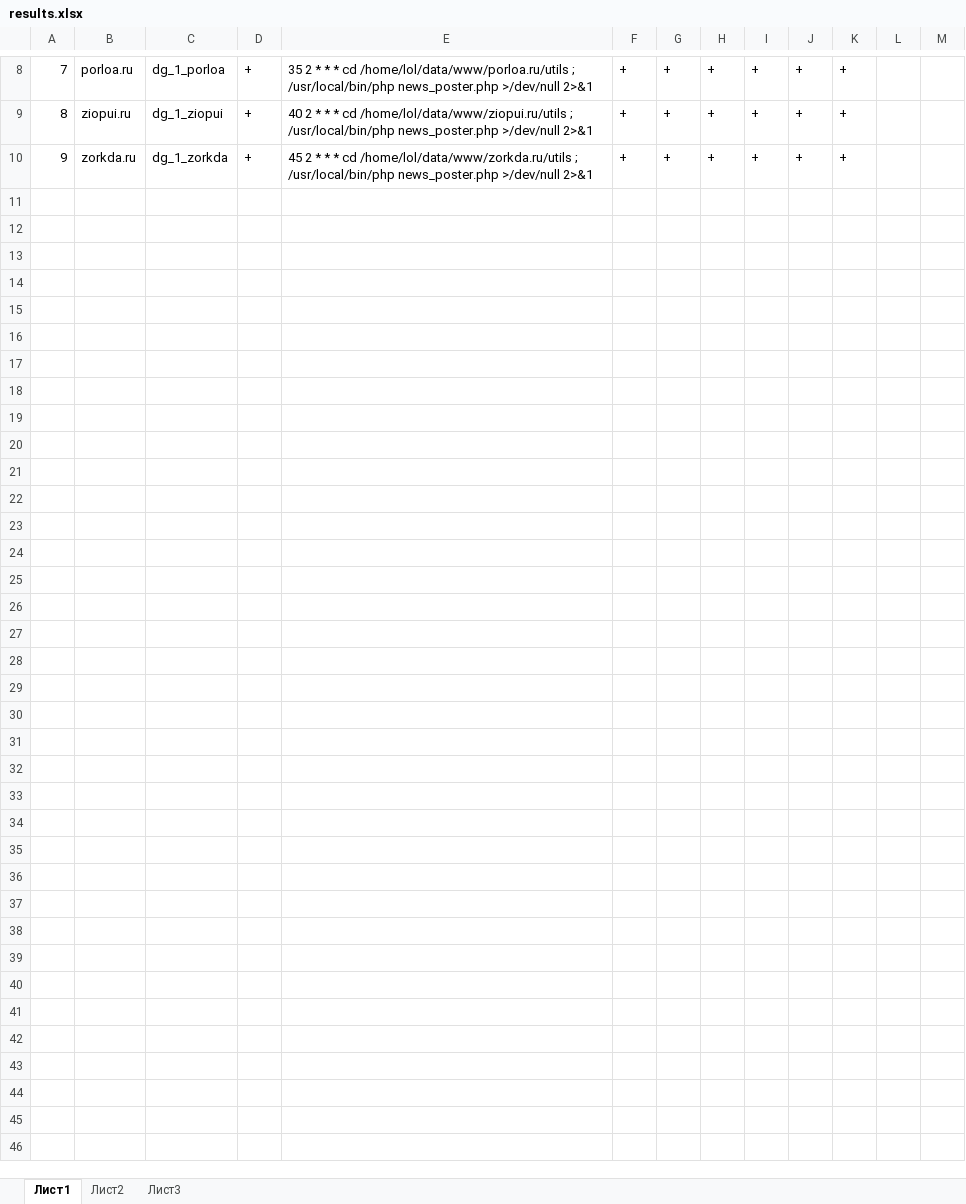
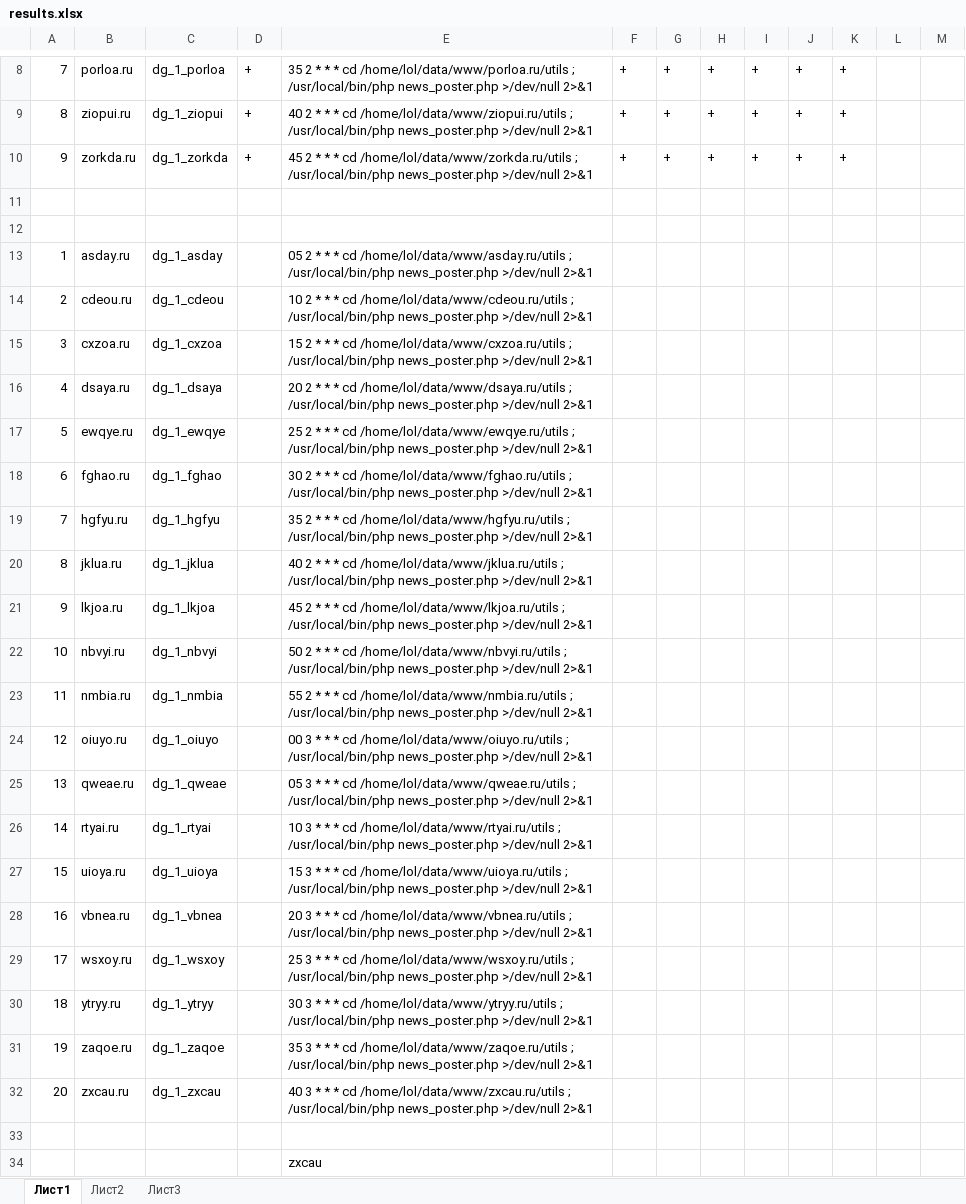
Before and after one commit to cash2one/fdt-page-scrapper, an Excel workbook: doorgen/task/results.xlsx, sheet Лист1, drawn as a sheet; only a part is shown, gaps mark what is left out; values as stored, in another font and other column widths than the file's, no borders; the diff names each change by its address in the sheet, - before the commit and + after, or states it on an @@ line.

```diff
--- a/doorgen/task/results.xlsx (sheet Лист1)
+++ b/doorgen/task/results.xlsx (sheet Лист1)
+row 11: (empty)
+row 12: (empty)
+row 13: 1 | asday.ru | dg_1_asday |  | 05 2 * * * cd /home/lol/data/www/asday.ru/utils ; /usr/local/bin/php news_poster.php >/dev/null 2>&1
+row 14: 2 | cdeou.ru | dg_1_cdeou |  | 10 2 * * * cd /home/lol/data/www/cdeou.ru/utils ; /usr/local/bin/php news_poster.php >/dev/null 2>&1
+row 15: 3 | cxzoa.ru | dg_1_cxzoa |  | 15 2 * * * cd /home/lol/data/www/cxzoa.ru/utils ; /usr/local/bin/php news_poster.php >/dev/null 2>&1
+row 16: 4 | dsaya.ru | dg_1_dsaya |  | 20 2 * * * cd /home/lol/data/www/dsaya.ru/utils ; /usr/local/bin/php news_poster.php >/dev/null 2>&1
+row 17: 5 | ewqye.ru | dg_1_ewqye |  | 25 2 * * * cd /home/lol/data/www/ewqye.ru/utils ; /usr/local/bin/php news_poster.php >/dev/null 2>&1
+row 18: 6 | fghao.ru | dg_1_fghao |  | 30 2 * * * cd /home/lol/data/www/fghao.ru/utils ; /usr/local/bin/php news_poster.php >/dev/null 2>&1
+row 19: 7 | hgfyu.ru | dg_1_hgfyu |  | 35 2 * * * cd /home/lol/data/www/hgfyu.ru/utils ; /usr/local/bin/php news_poster.php >/dev/null 2>&1
+row 20: 8 | jklua.ru | dg_1_jklua |  | 40 2 * * * cd /home/lol/data/www/jklua.ru/utils ; /usr/local/bin/php news_poster.php >/dev/null 2>&1
+row 21: 9 | lkjoa.ru | dg_1_lkjoa |  | 45 2 * * * cd /home/lol/data/www/lkjoa.ru/utils ; /usr/local/bin/php news_poster.php >/dev/null 2>&1
+row 22: 10 | nbvyi.ru | dg_1_nbvyi |  | 50 2 * * * cd /home/lol/data/www/nbvyi.ru/utils ; /usr/local/bin/php news_poster.php >/dev/null 2>&1
+row 23: 11 | nmbia.ru | dg_1_nmbia |  | 55 2 * * * cd /home/lol/data/www/nmbia.ru/utils ; /usr/local/bin/php news_poster.php >/dev/null 2>&1
+row 24: 12 | oiuyo.ru | dg_1_oiuyo |  | 00 3 * * * cd /home/lol/data/www/oiuyo.ru/utils ; /usr/local/bin/php news_poster.php >/dev/null 2>&1
+row 25: 13 | qweae.ru | dg_1_qweae |  | 05 3 * * * cd /home/lol/data/www/qweae.ru/utils ; /usr/local/bin/php news_poster.php >/dev/null 2>&1
+row 26: 14 | rtyai.ru | dg_1_rtyai |  | 10 3 * * * cd /home/lol/data/www/rtyai.ru/utils ; /usr/local/bin/php news_poster.php >/dev/null 2>&1
+row 27: 15 | uioya.ru | dg_1_uioya |  | 15 3 * * * cd /home/lol/data/www/uioya.ru/utils ; /usr/local/bin/php news_poster.php >/dev/null 2>&1
+row 28: 16 | vbnea.ru | dg_1_vbnea |  | 20 3 * * * cd /home/lol/data/www/vbnea.ru/utils ; /usr/local/bin/php news_poster.php >/dev/null 2>&1
+row 29: 17 | wsxoy.ru | dg_1_wsxoy |  | 25 3 * * * cd /home/lol/data/www/wsxoy.ru/utils ; /usr/local/bin/php news_poster.php >/dev/null 2>&1
+row 30: 18 | ytryy.ru | dg_1_ytryy |  | 30 3 * * * cd /home/lol/data/www/ytryy.ru/utils ; /usr/local/bin/php news_poster.php >/dev/null 2>&1
+row 31: 19 | zaqoe.ru | dg_1_zaqoe |  | 35 3 * * * cd /home/lol/data/www/zaqoe.ru/utils ; /usr/local/bin/php news_poster.php >/dev/null 2>&1
+row 32: 20 | zxcau.ru | dg_1_zxcau |  | 40 3 * * * cd /home/lol/data/www/zxcau.ru/utils ; /usr/local/bin/php news_poster.php >/dev/null 2>&1
+row 33: (empty)
+row 34:  |  |  |  | zxcau
```
Also changed, not shown: 4 other files.
